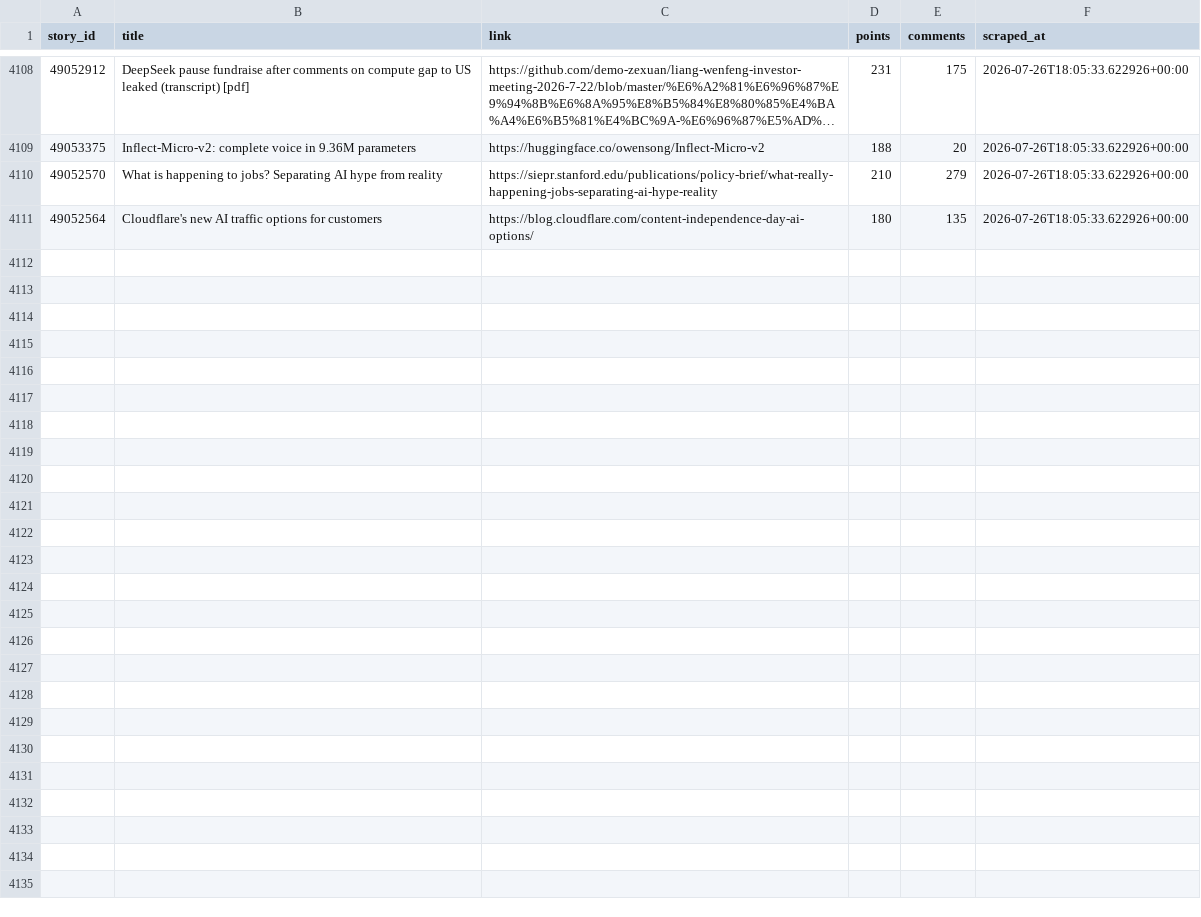
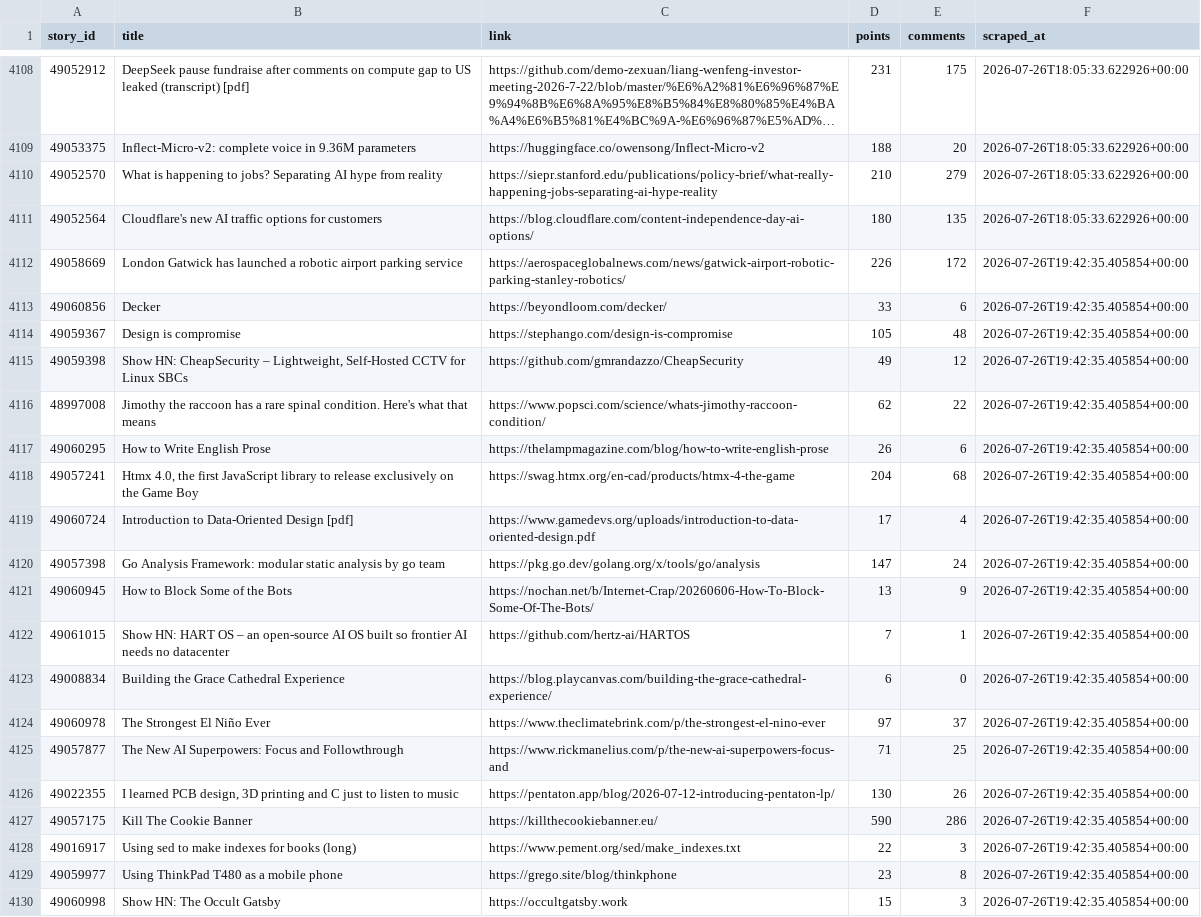
Before and after one commit to Gkaushik273/hn-trend-tracker, a CSV file: data/hn_snapshots.csv, drawn as a sheet; only a part is shown, gaps mark what is left out; long unchanged cells end in …; the diff covers the shown part only.

Commit message:
Automated scrape Sun Jul 26 19:42:35 UTC 2026

```diff
--- a/data/hn_snapshots.csv
+++ b/data/hn_snapshots.csv
@@ -4111 +4111,20 @@ story_id,title,link,points,comments,scraped_at
 49052564,Cloudflare's new AI traffic options for customers,https://blog.cloudflare.com/content-independence-day-ai-options/,180,135,2026-07-26T18:05:33.622926+00:00
+49058669,London Gatwick has launched a robotic airport parking service,https://aerospaceglobalnews.com/news/gatwick-airport-robotic-parking-stanley-robotics/,226,172,2026-07-26T19:42:35.405854+00:00
+49060856,Decker,https://beyondloom.com/decker/,33,6,2026-07-26T19:42:35.405854+00:00
+49059367,Design is compromise,https://stephango.com/design-is-compromise,105,48,2026-07-26T19:42:35.405854+00:00
+49059398,"Show HN: CheapSecurity – Lightweight, Self-Hosted CCTV for Linux SBCs",https://github.com/gmrandazzo/CheapSecurity,49,12,2026-07-26T19:42:35.405854+00:00
+48997008,Jimothy the raccoon has a rare spinal condition. Here's what that means,https://www.popsci.com/science/whats-jimothy-raccoon-condition/,62,22,2026-07-26T19:42:35.405854+00:00
+49060295,How to Write English Prose,https://thelampmagazine.com/blog/how-to-write-english-prose,26,6,2026-07-26T19:42:35.405854+00:00
+49057241,"Htmx 4.0, the first JavaScript library to release exclusively on the Game Boy",https://swag.htmx.org/en-cad/products/htmx-4-the-game,204,68,2026-07-26T19:42:35.405854+00:00
+49060724,Introduction to Data-Oriented Design [pdf],https://www.gamedevs.org/uploads/introduction-to-data-oriented-design.pdf,17,4,2026-07-26T19:42:35.405854+00:00
+49057398,Go Analysis Framework: modular static analysis by go team,https://pkg.go.dev/golang.org/x/tools/go/analysis,147,24,2026-07-26T19:42:35.405854+00:00
+49060945,How to Block Some of the Bots,https://nochan.net/b/Internet-Crap/20260606-How-To-Block-Some-Of-The-Bots/,13,9,2026-07-26T19:42:35.405854+00:00
+49061015,Show HN: HART OS – an open-source AI OS built so frontier AI needs no datacenter,https://github.com/hertz-ai/HARTOS,7,1,2026-07-26T19:42:35.405854+00:00
+49008834,Building the Grace Cathedral Experience,https://blog.playcanvas.com/building-the-grace-cathedral-experience/,6,0,2026-07-26T19:42:35.405854+00:00
+49060978,The Strongest El Niño Ever,https://www.theclimatebrink.com/p/the-strongest-el-nino-ever,97,37,2026-07-26T19:42:35.405854+00:00
+49057877,The New AI Superpowers: Focus and Followthrough,https://www.rickmanelius.com/p/the-new-ai-superpowers-focus-and,71,25,2026-07-26T19:42:35.405854+00:00
+49022355,"I learned PCB design, 3D printing and C just to listen to music",https://pentaton.app/blog/2026-07-12-introducing-pentaton-lp/,130,26,2026-07-26T19:42:35.405854+00:00
+49057175,Kill The Cookie Banner,https://killthecookiebanner.eu/,590,286,2026-07-26T19:42:35.405854+00:00
+49016917,Using sed to make indexes for books (long),https://www.pement.org/sed/make_indexes.txt,22,3,2026-07-26T19:42:35.405854+00:00
+49059977,Using ThinkPad T480 as a mobile phone,https://grego.site/blog/thinkphone,23,8,2026-07-26T19:42:35.405854+00:00
+49060998,Show HN: The Occult Gatsby,https://occultgatsby.work,15,3,2026-07-26T19:42:35.405854+00:00
```
Also changed, not shown: 11 added rows elsewhere in this file.
